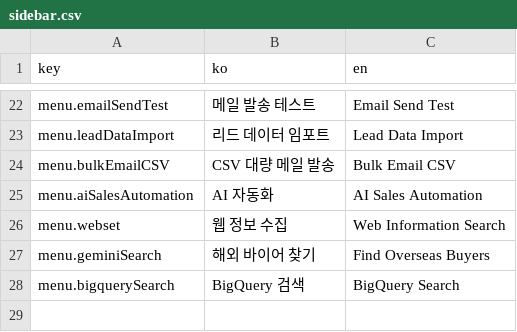
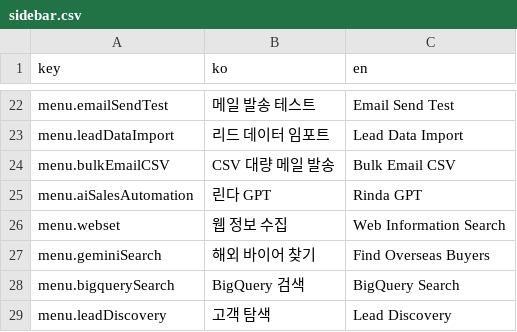
Before and after one commit to iyeaaa/loki-reference-skill, a CSV file: admin/locales/sidebar.csv, drawn as a sheet; only a part is shown, gaps mark what is left out.

Commit message:
Feat/sidebar rearrangement (#260)
* feat: sidebar rearrangement

* feat: sidebar rearrangement

* feat: sidebar rearrangement

```diff
--- a/admin/locales/sidebar.csv
+++ b/admin/locales/sidebar.csv
@@ -24,3 +24,3 @@ menu.leadDataImport,리드 데이터 임포트,Lead Data Import
 menu.bulkEmailCSV,CSV 대량 메일 발송,Bulk Email CSV
-menu.aiSalesAutomation,AI 자동화,AI Sales Automation
+menu.aiSalesAutomation,린다 GPT,Rinda GPT
 menu.webset,웹 정보 수집,Web Information Search
@@ -28 +28,2 @@ menu.geminiSearch,해외 바이어 찾기,Find Overseas Buyers
 menu.bigquerySearch,BigQuery 검색,BigQuery Search
+menu.leadDiscovery,고객 탐색,Lead Discovery
```
Also changed, not shown: 4 other files.
